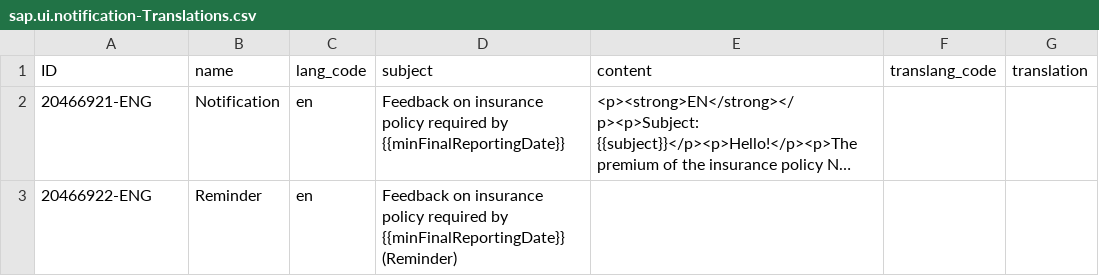
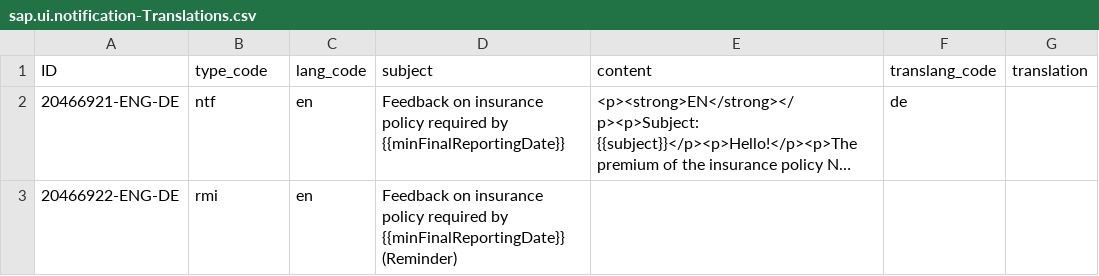
Before and after one commit to SOUKAlNA/INValNoS_app, a CSV file: genai/db/data/sap.ui.notification-Translations.csv, drawn as a sheet; long unchanged cells end in …; the diff names each change by its address in the sheet, - before the commit and + after, or states it on an @@ line.

```diff
--- a/genai/db/data/sap.ui.notification-Translations.csv
+++ b/genai/db/data/sap.ui.notification-Translations.csv
-B1: name
+B1: type_code
-A2 (ID): 20466921-ENG
+A2 (ID): 20466921-ENG-DE
-B2 (type_code): Notification
+B2 (type_code): ntf
-F2 (translang_code): (empty)
+F2 (translang_code): de
-A3 (ID): 20466922-ENG
+A3 (ID): 20466922-ENG-DE
-B3 (type_code): Reminder
+B3 (type_code): rmi
```
Also changed, not shown: 8 other files.
